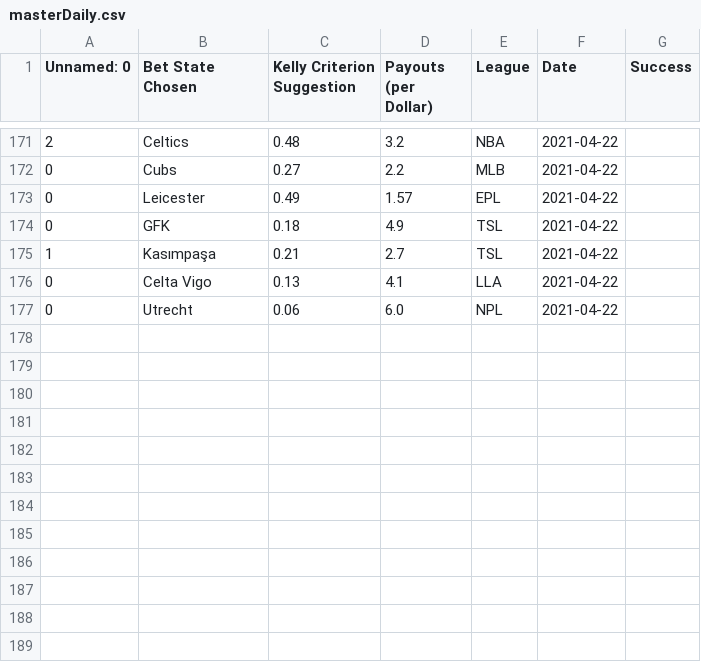
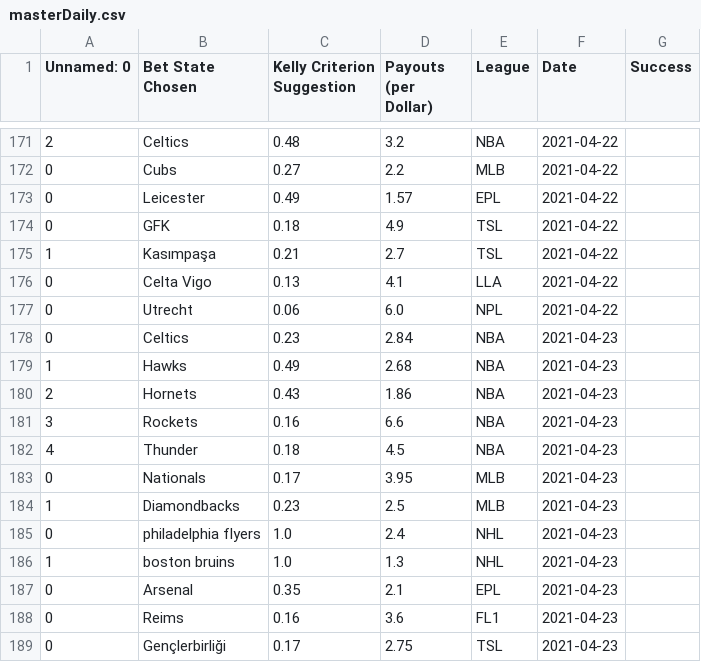
Before and after one commit to axz2000/sportsbook, a CSV file: masterScript/masterDaily.csv, drawn as a sheet; only a part is shown, gaps mark what is left out; the diff names each change by its address in the sheet, - before the commit and + after, or states it on an @@ line.

```diff
--- a/masterScript/masterDaily.csv
+++ b/masterScript/masterDaily.csv
+row 178: 0 | Celtics | 0.23 | 2.84 | NBA | 2021-04-23
+row 179: 1 | Hawks | 0.49 | 2.68 | NBA | 2021-04-23
+row 180: 2 | Hornets | 0.43 | 1.86 | NBA | 2021-04-23
+row 181: 3 | Rockets | 0.16 | 6.6 | NBA | 2021-04-23
+row 182: 4 | Thunder | 0.18 | 4.5 | NBA | 2021-04-23
+row 183: 0 | Nationals | 0.17 | 3.95 | MLB | 2021-04-23
+row 184: 1 | Diamondbacks | 0.23 | 2.5 | MLB | 2021-04-23
+row 185: 0 | philadelphia flyers | 1.0 | 2.4 | NHL | 2021-04-23
+row 186: 1 | boston bruins | 1.0 | 1.3 | NHL | 2021-04-23
+row 187: 0 | Arsenal | 0.35 | 2.1 | EPL | 2021-04-23
+row 188: 0 | Reims | 0.16 | 3.6 | FL1 | 2021-04-23
+row 189: 0 | Gençlerbirliği | 0.17 | 2.75 | TSL | 2021-04-23
```
Also changed, not shown: masterScript/masterDailyRecap.csv, masterScript/masterUpcomingNoClassification.csv, 4 other files.
